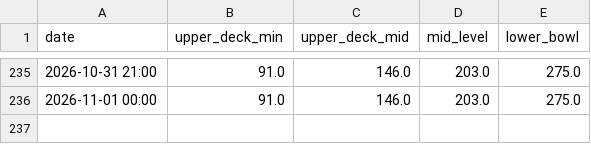
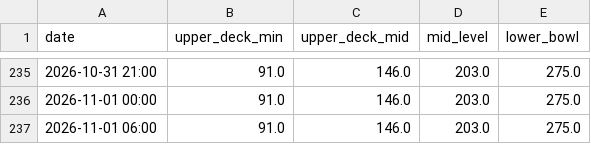
Before and after one commit to Cortexstrippr/dolphins-ticket-tracker, a CSV file: dolphins_chiefs_section_log.csv, drawn as a sheet; only a part is shown, gaps mark what is left out.

```diff
--- a/dolphins_chiefs_section_log.csv
+++ b/dolphins_chiefs_section_log.csv
@@ -236 +236,2 @@ date,upper_deck_min,upper_deck_mid,mid_level,lower_bowl
 2026-11-01 00:00,91.0,146.0,203.0,275.0
+2026-11-01 06:00,91.0,146.0,203.0,275.0
```
